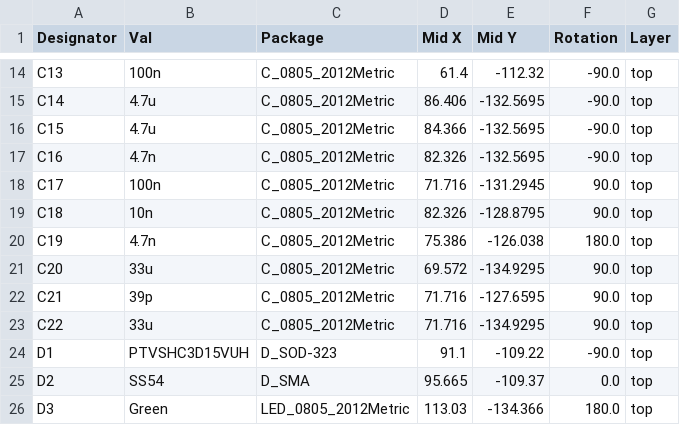
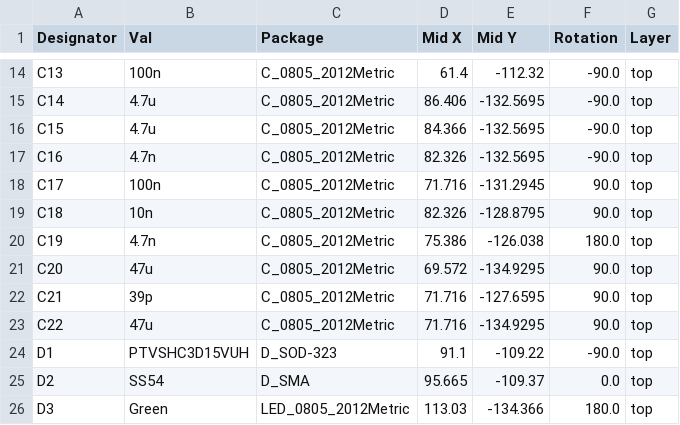
Before and after one commit to akuker/SuperUPS, a CSV file: hw/v1p1/jlcpcb/production_files/CPL-ras_pi_supercap_ups.csv, drawn as a sheet; only a part is shown, gaps mark what is left out.

```diff
--- a/hw/v1p1/jlcpcb/production_files/CPL-ras_pi_supercap_ups.csv
+++ b/hw/v1p1/jlcpcb/production_files/CPL-ras_pi_supercap_ups.csv
@@ -20,5 +20,5 @@ C18,10n,C_0805_2012Metric,82.326,-128.8795,90.0,top
 C19,4.7n,C_0805_2012Metric,75.386,-126.038,180.0,top
-C20,33u,C_0805_2012Metric,69.572,-134.9295,90.0,top
+C20,47u,C_0805_2012Metric,69.572,-134.9295,90.0,top
 C21,39p,C_0805_2012Metric,71.716,-127.6595,90.0,top
-C22,33u,C_0805_2012Metric,71.716,-134.9295,90.0,top
+C22,47u,C_0805_2012Metric,71.716,-134.9295,90.0,top
 D1,PTVSHC3D15VUH,D_SOD-323,91.1,-109.22,-90.0,top
```
Also changed, not shown: hw/v1p1/jlcpcb/production_files/BOM-ras_pi_supercap_ups.csv, 18 other files.
